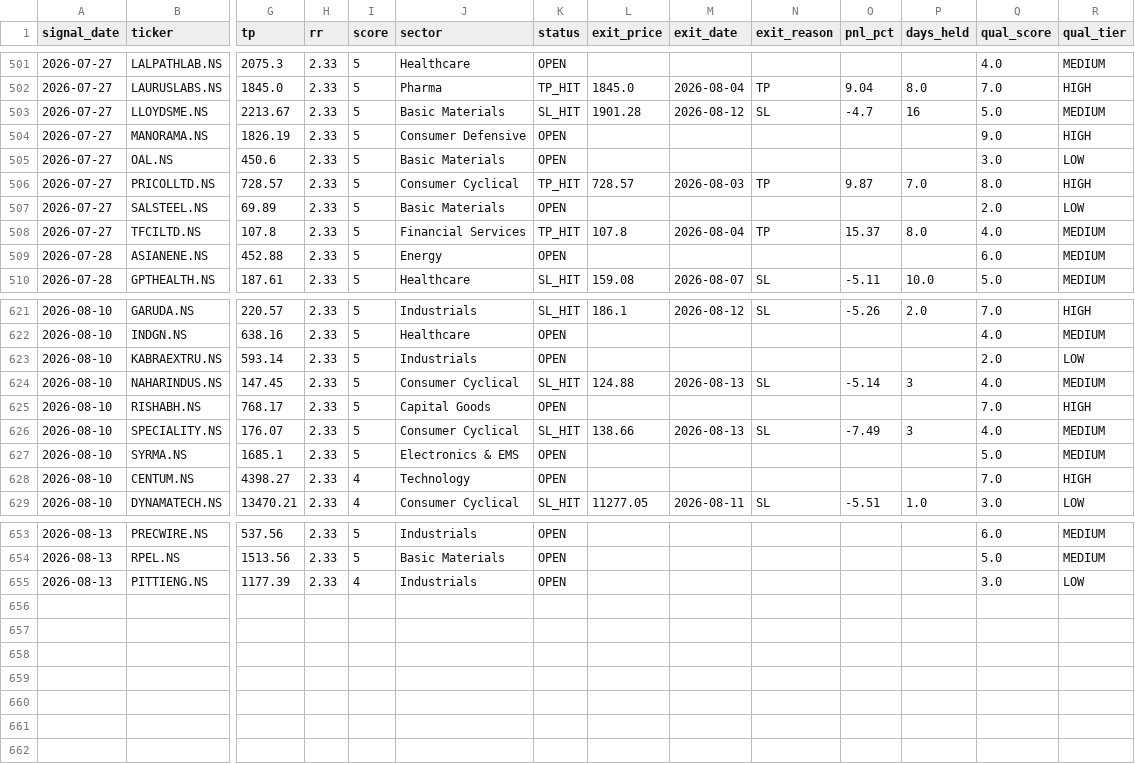
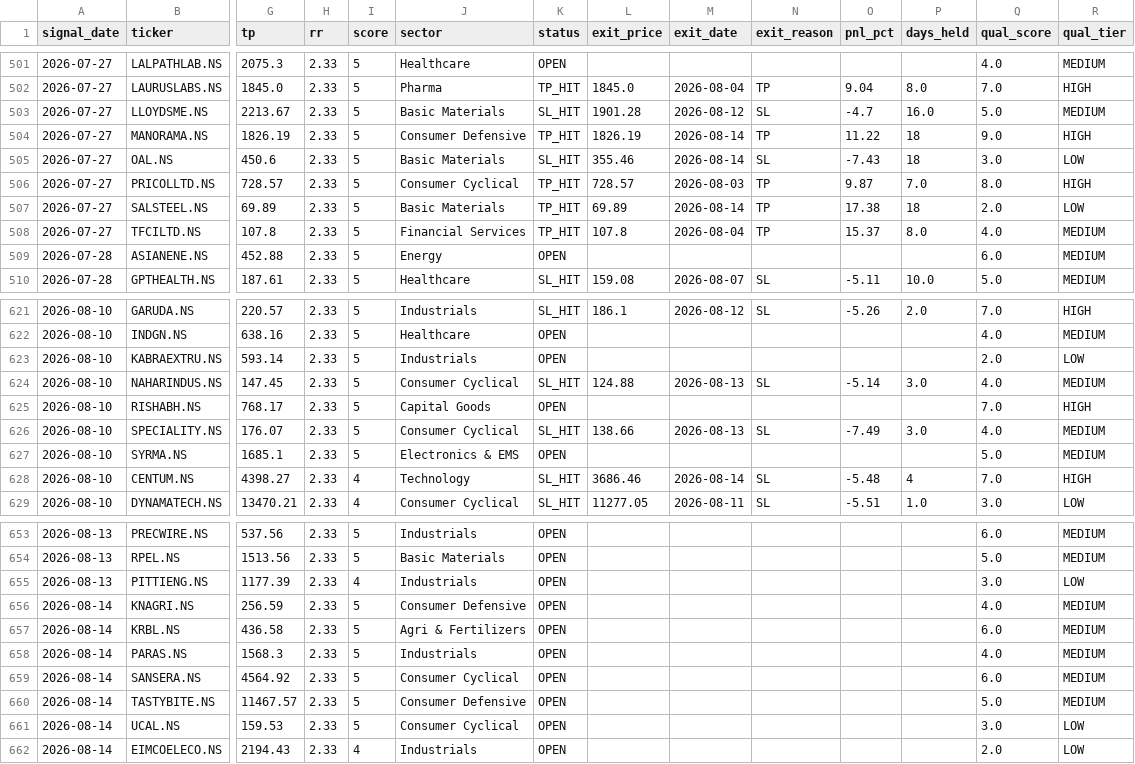
Before and after one commit to SanjayJoshi116/quant_backtesting, a CSV file: logs/paper_trades.csv, drawn as a sheet; only a part is shown, gaps mark what is left out; rows hold the shown columns only; the diff covers the shown part only; the diff names each change by its address in the sheet, - before the commit and + after, or states it on an @@ line.

```diff
--- a/logs/paper_trades.csv
+++ b/logs/paper_trades.csv
-P503 (days_held): 16
+P503 (days_held): 16.0
-K504 (status): OPEN
+K504 (status): TP_HIT
-L504 (exit_price): (empty)
+L504 (exit_price): 1826.19
-M504:M505 (exit_date): (empty)
+M504:M505 (exit_date): 2026-08-14
-N504 (exit_reason): (empty)
+N504 (exit_reason): TP
-O504 (pnl_pct): (empty)
+O504 (pnl_pct): 11.22
-P504:P505 (days_held): (empty)
+P504:P505 (days_held): 18
-K505 (status): OPEN
+K505 (status): SL_HIT
-L505 (exit_price): (empty)
+L505 (exit_price): 355.46
-N505 (exit_reason): (empty)
+N505 (exit_reason): SL
-O505 (pnl_pct): (empty)
+O505 (pnl_pct): -7.43
-K507 (status): OPEN
+K507 (status): TP_HIT
-L507 (exit_price): (empty)
+L507 (exit_price): 69.89
-M507 (exit_date): (empty)
+M507 (exit_date): 2026-08-14
-N507 (exit_reason): (empty)
+N507 (exit_reason): TP
-O507 (pnl_pct): (empty)
+O507 (pnl_pct): 17.38
-P507 (days_held): (empty)
+P507 (days_held): 18
-P624 (days_held): 3
+P624 (days_held): 3.0
-P626 (days_held): 3
+P626 (days_held): 3.0
-K628 (status): OPEN
+K628 (status): SL_HIT
-L628 (exit_price): (empty)
+L628 (exit_price): 3686.46
-M628 (exit_date): (empty)
+M628 (exit_date): 2026-08-14
-N628 (exit_reason): (empty)
+N628 (exit_reason): SL
-O628 (pnl_pct): (empty)
+O628 (pnl_pct): -5.48
-P628 (days_held): (empty)
+P628 (days_held): 4
+row 656: 2026-08-14 | KNAGRI.NS | 256.59 | 2.33 | 5 | Consumer Defensive | OPEN |  |  |  |  |  | 4.0 | MEDIUM
+row 657: 2026-08-14 | KRBL.NS | 436.58 | 2.33 | 5 | Agri & Fertilizers | OPEN |  |  |  |  |  | 6.0 | MEDIUM
+row 658: 2026-08-14 | PARAS.NS | 1568.3 | 2.33 | 5 | Industrials | OPEN |  |  |  |  |  | 4.0 | MEDIUM
+row 659: 2026-08-14 | SANSERA.NS | 4564.92 | 2.33 | 5 | Consumer Cyclical | OPEN |  |  |  |  |  | 6.0 | MEDIUM
+row 660: 2026-08-14 | TASTYBITE.NS | 11467.57 | 2.33 | 5 | Consumer Defensive | OPEN |  |  |  |  |  | 5.0 | MEDIUM
+row 661: 2026-08-14 | UCAL.NS | 159.53 | 2.33 | 5 | Consumer Cyclical | OPEN |  |  |  |  |  | 3.0 | LOW
+row 662: 2026-08-14 | EIMCOELECO.NS | 2194.43 | 2.33 | 4 | Industrials | OPEN |  |  |  |  |  | 2.0 | LOW
```
Also changed, not shown: 69 edited cells elsewhere in this file.
